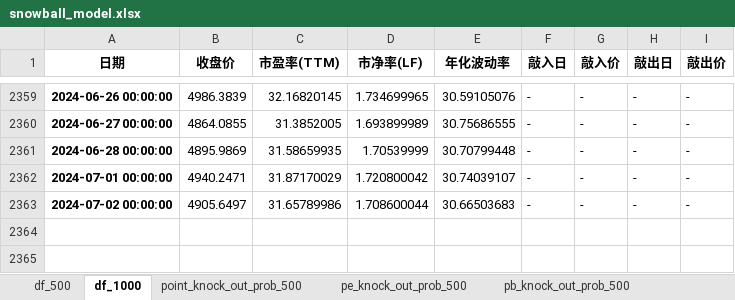
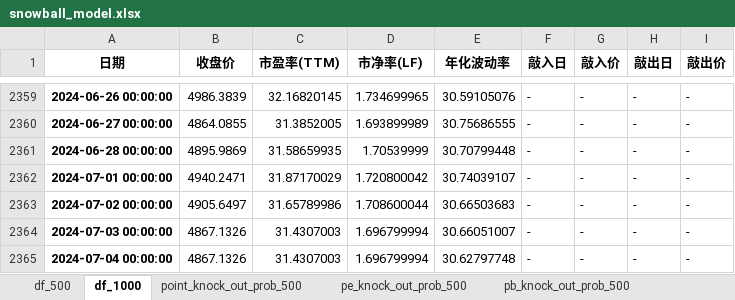
Before and after one commit to DravenXX/-, an Excel workbook: data/snowball_model.xlsx, sheet df_1000, drawn as a sheet; only a part is shown, gaps mark what is left out; values as stored, in another font and other column widths than the file's, no borders; the diff names each change by its address in the sheet, - before the commit and + after, or states it on an @@ line.

```diff
--- a/data/snowball_model.xlsx (sheet df_1000)
+++ b/data/snowball_model.xlsx (sheet df_1000)
+row 2364: 2024-07-03 00:00:00 | 4867.1326 | 31.4307003 | 1.696799994 | 30.66051007 | - | - | - | -
+row 2365: 2024-07-04 00:00:00 | 4867.1326 | 31.4307003 | 1.696799994 | 30.62797748 | - | - | - | -
```
Also changed, not shown: sheet df_1000_knock_rate_dict, sheet df_500_knock_rate_dict, sheet df_500, sheet df_1000_current_loss_ratio_dict, sheet volatility_knock_out_prob_500, sheet pb_knock_out_prob_500, 7 more sheets.
